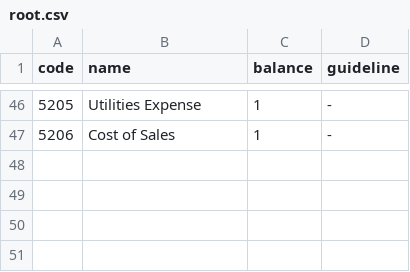
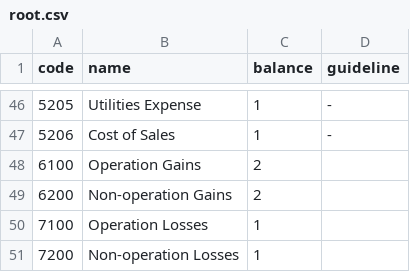
Before and after one commit to Thee5176/Django_FastReckon, a CSV file: static/csv/root.csv, drawn as a sheet; only a part is shown, gaps mark what is left out; the diff names each change by its address in the sheet, - before the commit and + after, or states it on an @@ line.

```diff
--- a/static/csv/root.csv
+++ b/static/csv/root.csv
+row 48: 6100 | Operation Gains | 2
+row 49: 6200 | Non-operation Gains | 2
+row 50: 7100 | Operation Losses | 1
+row 51: 7200 | Non-operation Losses | 1
```
Also changed, not shown: static/csv/base.csv, static/csv/level2.csv, 20 other files.
